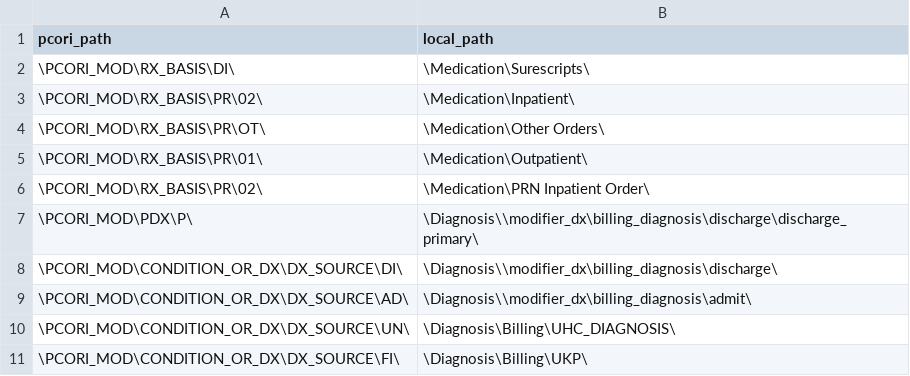
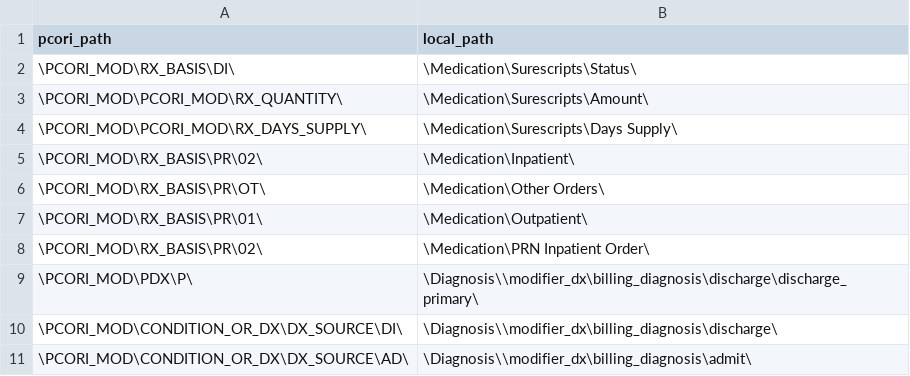
Before and after one commit to ARCH-commons/i2p-transform, a CSV file: Oracle/pcornet_mapping.csv, drawn as a sheet; only a part is shown; the shorter side is filled out with more unchanged rows.

Commit message:
Updated modifier mappings to include dispensing quantity and days supply.

```diff
--- a/Oracle/pcornet_mapping.csv
+++ b/Oracle/pcornet_mapping.csv
@@ -1,3 +1,5 @@
 pcori_path,local_path
-\PCORI_MOD\RX_BASIS\DI\,\Medication\Surescripts\
+\PCORI_MOD\RX_BASIS\DI\,\Medication\Surescripts\Status\
+\PCORI_MOD\PCORI_MOD\RX_QUANTITY\,\Medication\Surescripts\Amount\
+\PCORI_MOD\PCORI_MOD\RX_DAYS_SUPPLY\,\Medication\Surescripts\Days Supply\
 \PCORI_MOD\RX_BASIS\PR\02\,\Medication\Inpatient\
```
